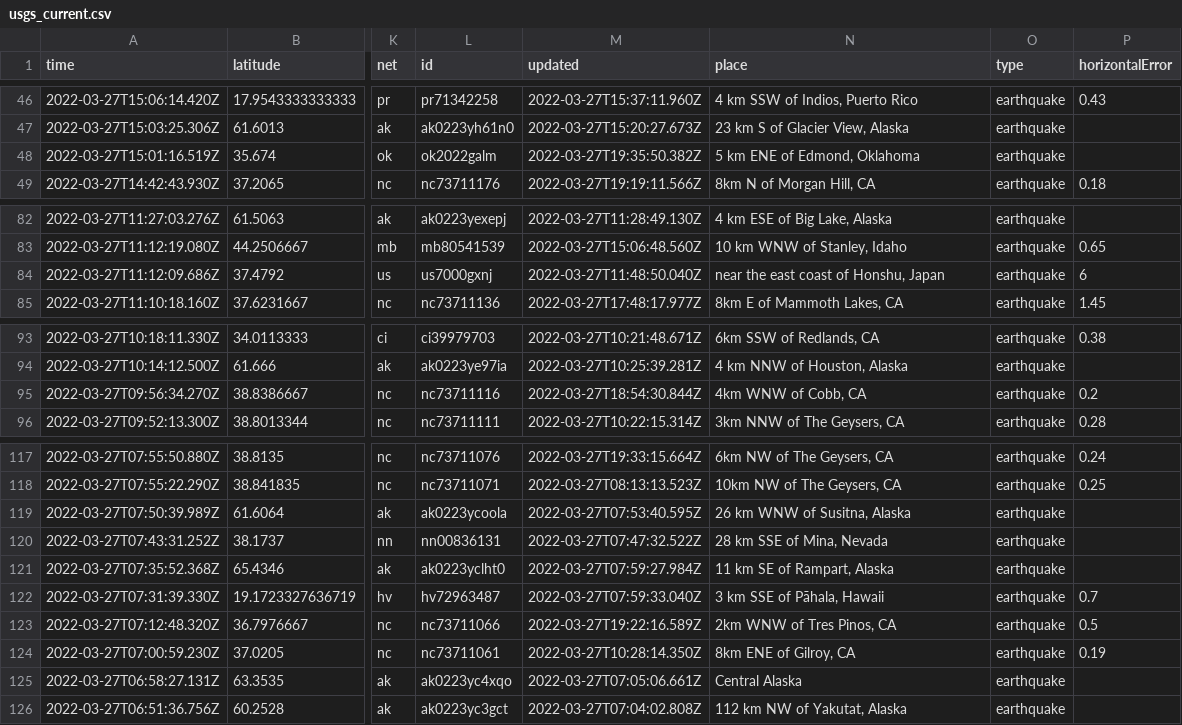
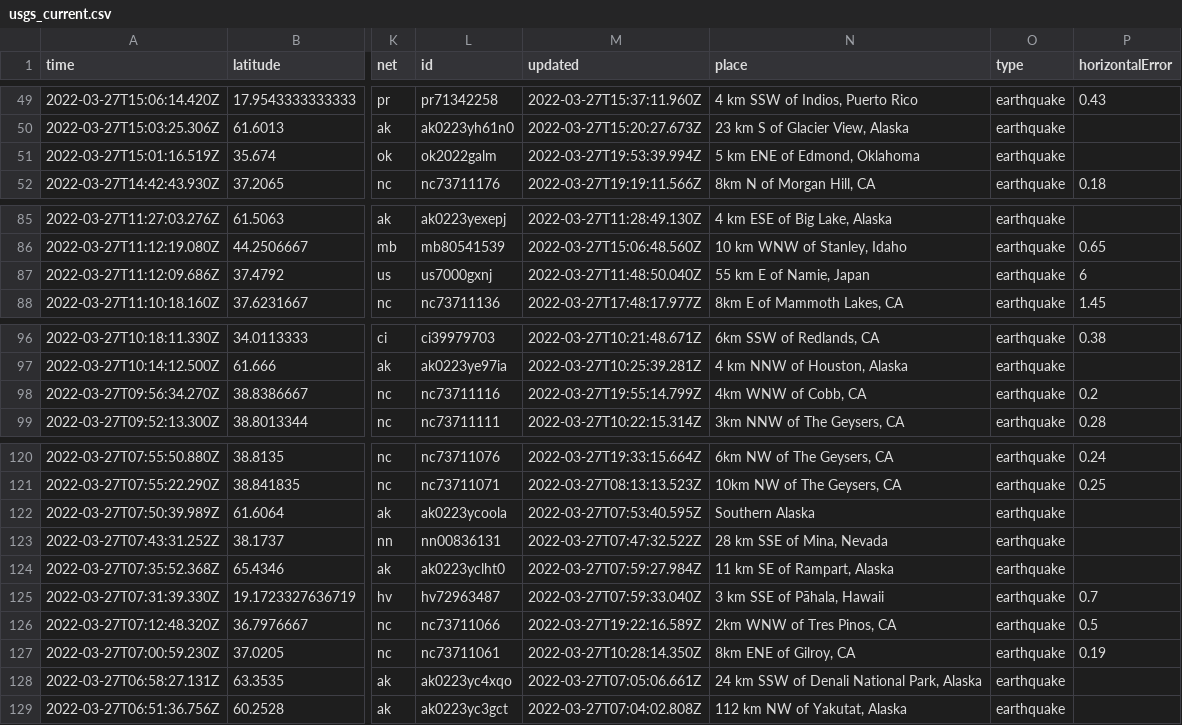
Before and after one commit to LauriNuoska/NICARharjoitus, a CSV file: usgs_current.csv, drawn as a sheet; only a part is shown, gaps mark what is left out; addresses are those after the commit; the diff covers the shown part only; the diff names each change by its address in the sheet, - before the commit and + after, or states it on an @@ line.

```diff
--- a/usgs_current.csv
+++ b/usgs_current.csv
-M51 (updated): 2022-03-27T19:35:50.382Z
+M51 (updated): 2022-03-27T19:53:39.994Z
-N87 (place): near the east coast of Honshu, Japan
+N87 (place): 55 km E of Namie, Japan
-M98 (updated): 2022-03-27T18:54:30.844Z
+M98 (updated): 2022-03-27T19:55:14.799Z
-N122 (place): 26 km WNW of Susitna, Alaska
+N122 (place): Southern Alaska
-N128 (place): Central Alaska
+N128 (place): 24 km SSW of Denali National Park, Alaska
```
Also changed, not shown: 3 added rows, 1 removed row and 8 edited cells elsewhere in this file, 1 other file.
